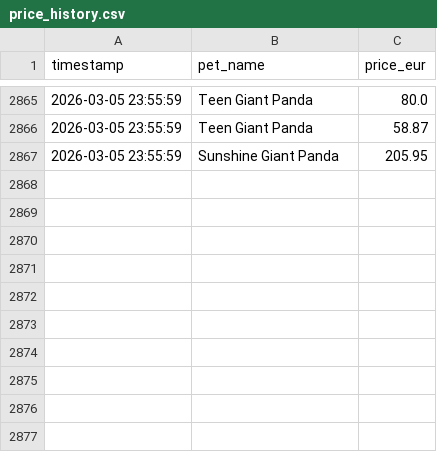
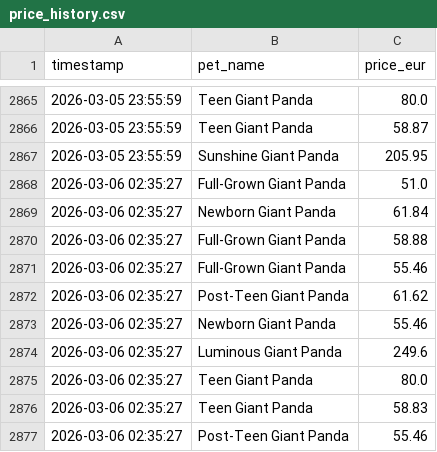
Before and after one commit to anmton/strapets-tracker, a CSV file: price_history.csv, drawn as a sheet; only a part is shown, gaps mark what is left out.

```diff
--- a/price_history.csv
+++ b/price_history.csv
@@ -2867 +2867,11 @@ timestamp,pet_name,price_eur
 2026-03-05 23:55:59,Sunshine Giant Panda,205.95
+2026-03-06 02:35:27,Full-Grown Giant Panda,51.0
+2026-03-06 02:35:27,Newborn Giant Panda,61.84
+2026-03-06 02:35:27,Full-Grown Giant Panda,58.88
+2026-03-06 02:35:27,Full-Grown Giant Panda,55.46
+2026-03-06 02:35:27,Post-Teen Giant Panda,61.62
+2026-03-06 02:35:27,Newborn Giant Panda,55.46
+2026-03-06 02:35:27,Luminous Giant Panda,249.6
+2026-03-06 02:35:27,Teen Giant Panda,80.0
+2026-03-06 02:35:27,Teen Giant Panda,58.83
+2026-03-06 02:35:27,Post-Teen Giant Panda,55.46
```
Also changed, not shown: 1 other file.
